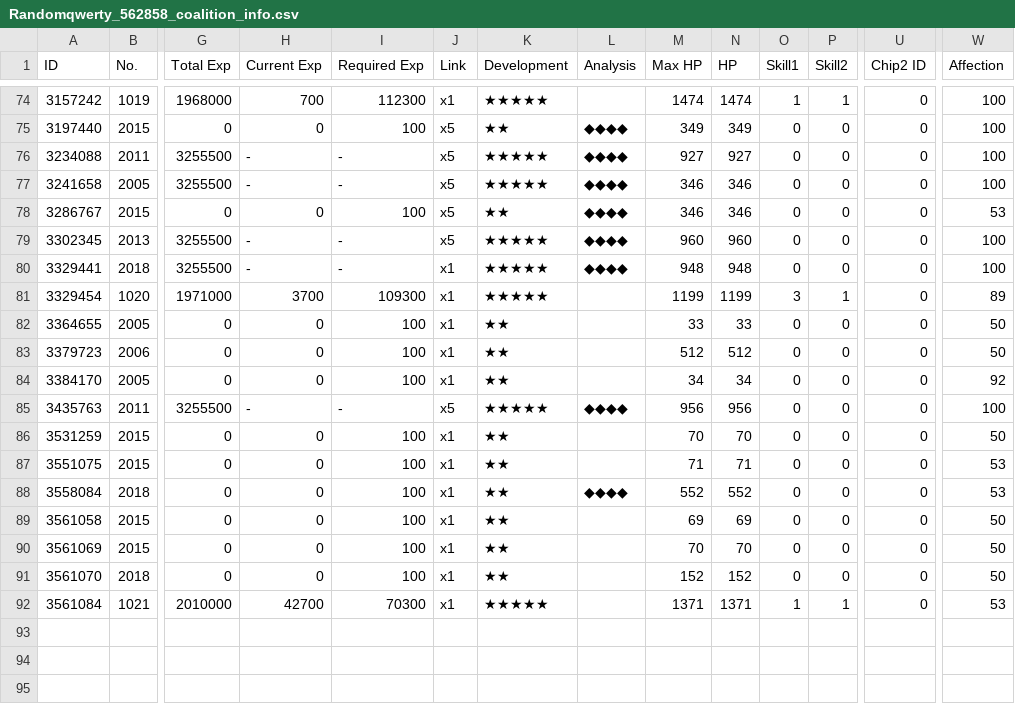
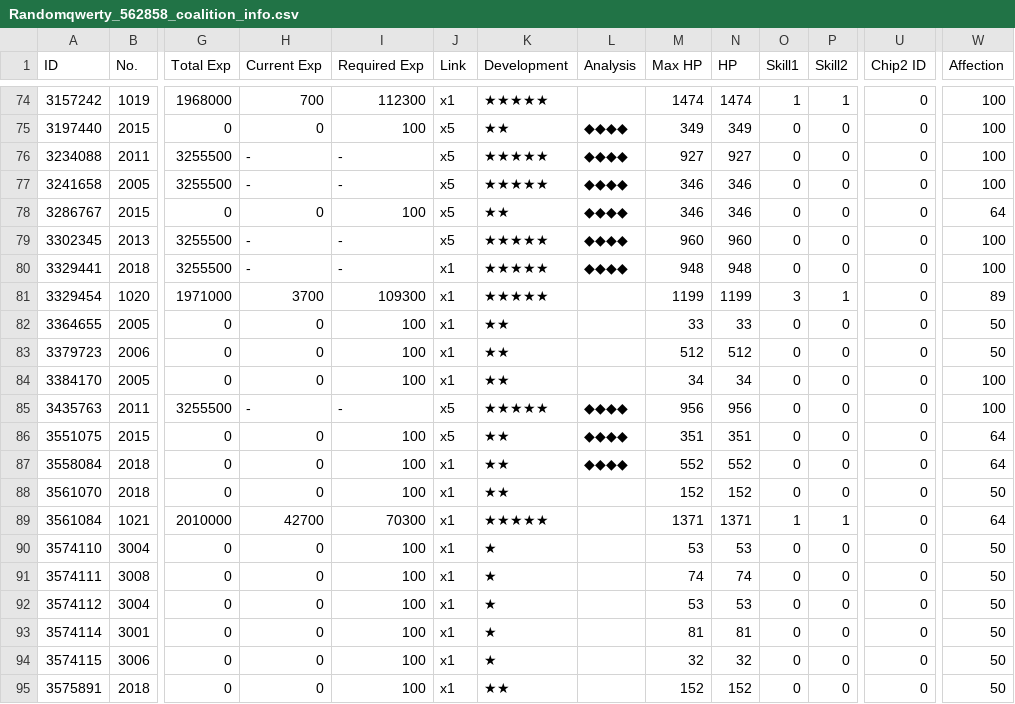
Before and after one commit to randomqwerty/randomqwerty_gfl, a CSV file: Randomqwerty_562858_coalition_info.csv, drawn as a sheet; only a part is shown, gaps mark what is left out; removed rows and columns are numbered as before the commit, all else as after; rows hold the shown columns only; the diff names each change by its address in the sheet, - before the commit and + after, or states it on an @@ line.

```diff
--- a/Randomqwerty_562858_coalition_info.csv
+++ b/Randomqwerty_562858_coalition_info.csv
-W78 (Affection): 53
+W78 (Affection): 64
-W84 (Affection): 92
+W84 (Affection): 100
-row 86: 3531259 | 2015 | 0 | 0 | 100 | x1 | ★★ |  | 70 | 70 | 0 | 0 | 0 | 50
-J86 (Link): x1
+J86 (Link): x5
-L86 (Analysis): (empty)
+L86 (Analysis): ◆◆◆◆
-M86 (Max HP): 71
+M86 (Max HP): 351
-N86 (HP): 71
+N86 (HP): 351
-W86:W87 (Affection): 53
+W86:W87 (Affection): 64
-row 89: 3561058 | 2015 | 0 | 0 | 100 | x1 | ★★ |  | 69 | 69 | 0 | 0 | 0 | 50
-row 90: 3561069 | 2015 | 0 | 0 | 100 | x1 | ★★ |  | 70 | 70 | 0 | 0 | 0 | 50
-W89 (Affection): 53
+W89 (Affection): 64
+row 90: 3574110 | 3004 | 0 | 0 | 100 | x1 | ★ |  | 53 | 53 | 0 | 0 | 0 | 50
+row 91: 3574111 | 3008 | 0 | 0 | 100 | x1 | ★ |  | 74 | 74 | 0 | 0 | 0 | 50
+row 92: 3574112 | 3004 | 0 | 0 | 100 | x1 | ★ |  | 53 | 53 | 0 | 0 | 0 | 50
+row 93: 3574114 | 3001 | 0 | 0 | 100 | x1 | ★ |  | 81 | 81 | 0 | 0 | 0 | 50
+row 94: 3574115 | 3006 | 0 | 0 | 100 | x1 | ★ |  | 32 | 32 | 0 | 0 | 0 | 50
+row 95: 3575891 | 2018 | 0 | 0 | 100 | x1 | ★★ |  | 152 | 152 | 0 | 0 | 0 | 50
```
Also changed, not shown: Randomqwerty_562858__theater_optimize_team.csv, Randomqwerty_562858_doll_info.csv, 3 other files.
